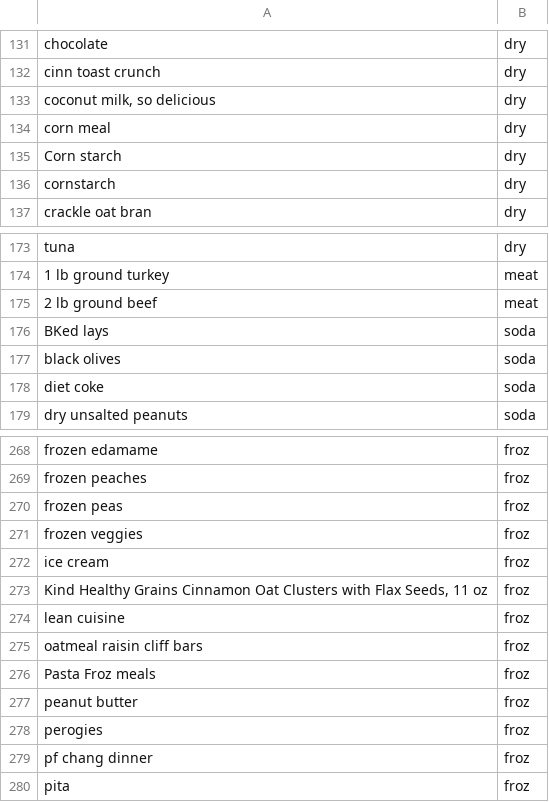
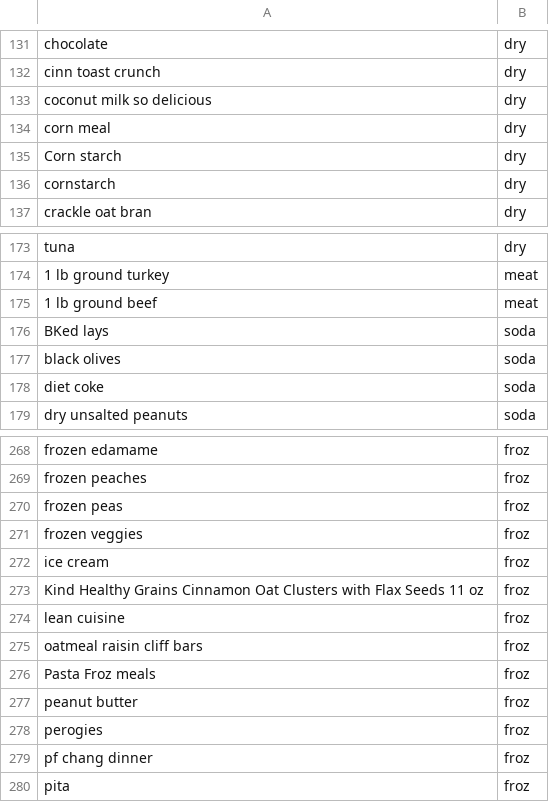
Before and after one commit to stellarore/flask-shopping-webapp, a CSV file: groceries_import.csv, drawn as a sheet; only a part is shown, gaps mark what is left out; the diff names each change by its address in the sheet, - before the commit and + after, or states it on an @@ line.

Commit message:
imported

```diff
--- a/groceries_import.csv
+++ b/groceries_import.csv
-A133: coconut milk, so delicious
+A133: coconut milk so delicious
-A175: 2 lb ground beef
+A175: 1 lb ground beef
-A273: …with Flax Seeds, 11 oz
+A273: …with Flax Seeds 11 oz
```
Also changed, not shown: 2 other files.
